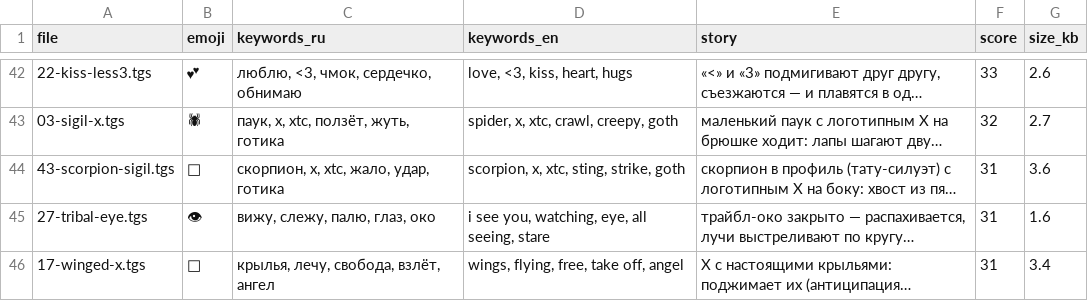
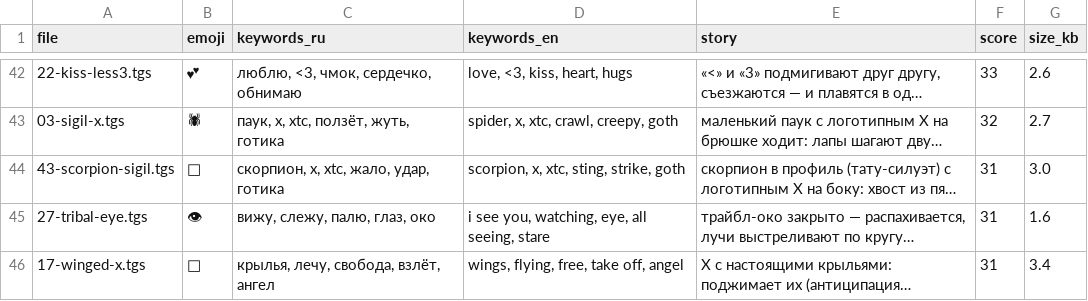
Before and after one commit to lilkutabare-hue/xtc-assets, a CSV file: emoji/manifest.csv, drawn as a sheet; only a part is shown, gaps mark what is left out; long unchanged cells end in …; the diff names each change by its address in the sheet, - before the commit and + after, or states it on an @@ line.

```diff
--- a/emoji/manifest.csv
+++ b/emoji/manifest.csv
-G44 (size_kb): 3.6
+G44 (size_kb): 3.0
```
Also changed, not shown: emoji/scores.csv, 10 other files.
